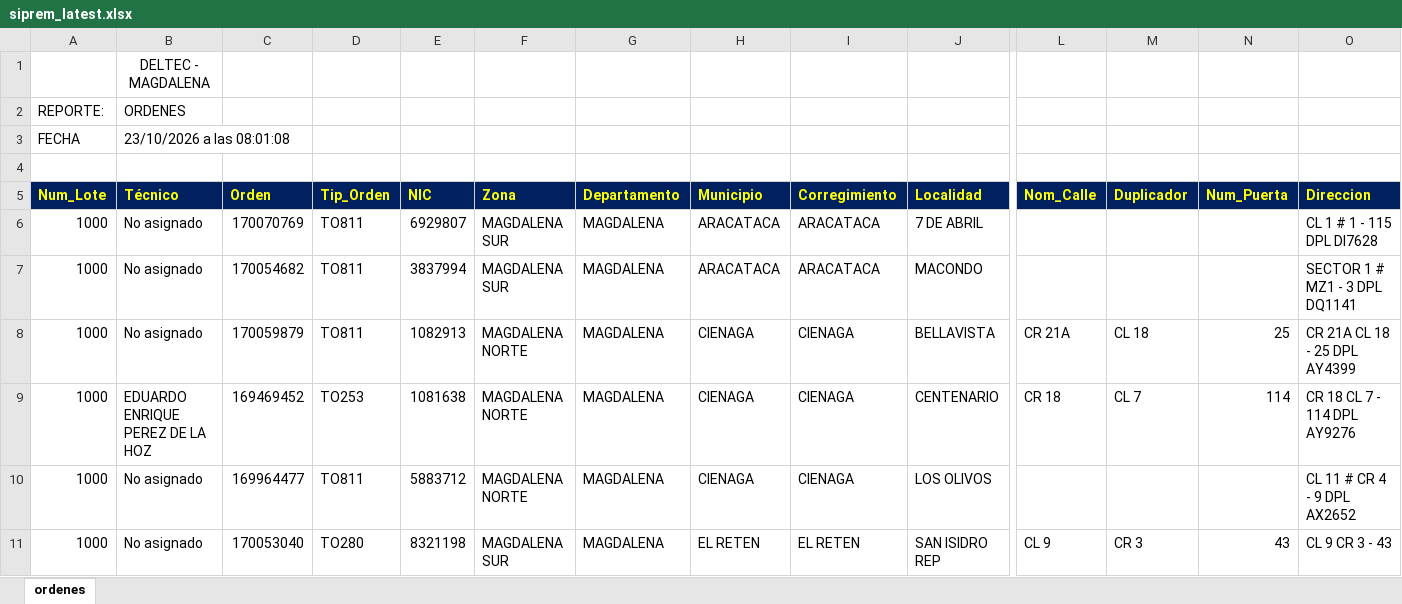
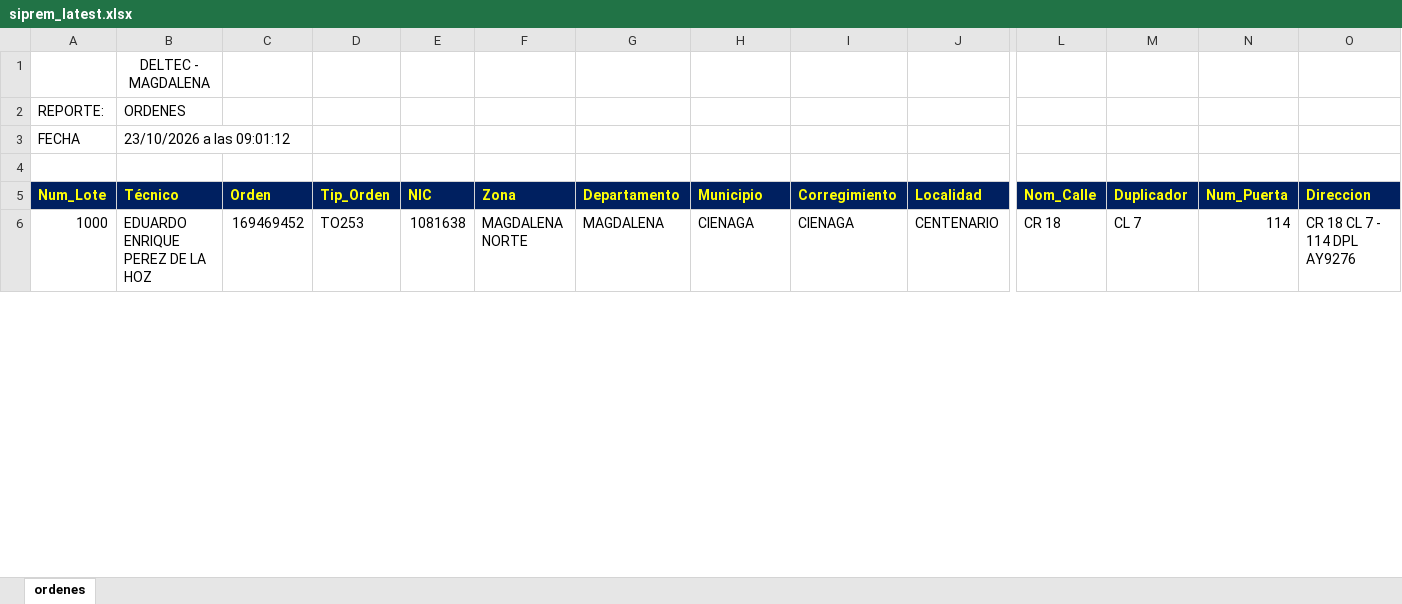
Before and after one commit to vikano27-debug/Dashboard_ING_VOA, an Excel workbook: siprem_latest.xlsx, sheet ordenes, drawn as a sheet; only a part is shown, gaps mark what is left out; values as stored, in another font and other column widths than the file's, no borders; removed rows and columns are numbered as before the commit, all else as after; rows hold the shown columns only; the diff covers the shown part only; the diff names each change by its address in the sheet, - before the commit and + after, or states it on an @@ line.

Commit message:
Actualizacion automatica SIPREM y Casuistica

```diff
--- a/siprem_latest.xlsx (sheet ordenes)
+++ b/siprem_latest.xlsx (sheet ordenes)
-B3 (Técnico): 23/10/2026 a las 08:01:08
+B3 (Técnico): 23/10/2026 a las 09:01:12
-row 6: 1000 | No asignado | 170070769 | TO811 | 6929807 | MAGDALENA SUR | MAGDALENA | ARACATACA | ARACATACA | 7 DE ABRIL |  |  |  | CL 1 # 1 - 115 DPL DI7628
-row 7: 1000 | No asignado | 170054682 | TO811 | 3837994 | MAGDALENA SUR | MAGDALENA | ARACATACA | ARACATACA | MACONDO |  |  |  | SECTOR 1 # MZ1 - 3 DPL DQ1141
-row 8: 1000 | No asignado | 170059879 | TO811 | 1082913 | MAGDALENA NORTE | MAGDALENA | CIENAGA | CIENAGA | BELLAVISTA | CR 21A | CL 18 | 25 | CR 21A CL 18 - 25 DPL AY4399
-row 10: 1000 | No asignado | 169964477 | TO811 | 5883712 | MAGDALENA NORTE | MAGDALENA | CIENAGA | CIENAGA | LOS OLIVOS |  |  |  | CL 11 # CR 4 - 9 DPL AX2652
-row 11: 1000 | No asignado | 170053040 | TO280 | 8321198 | MAGDALENA SUR | MAGDALENA | EL RETEN | EL RETEN | SAN ISIDRO REP | CL 9 | CR 3 | 43 | CL 9 CR 3 - 43
```
Also changed, not shown: 15 added rows, 7 removed rows and 65 edited cells elsewhere in this sheet.
